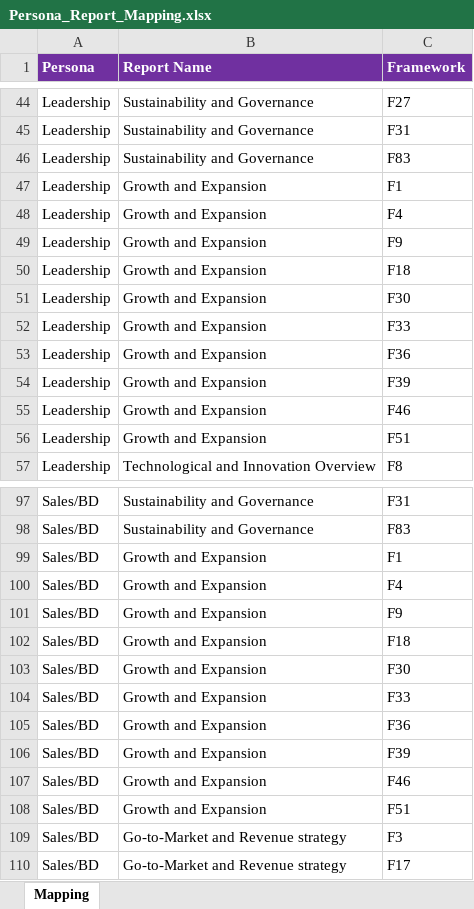
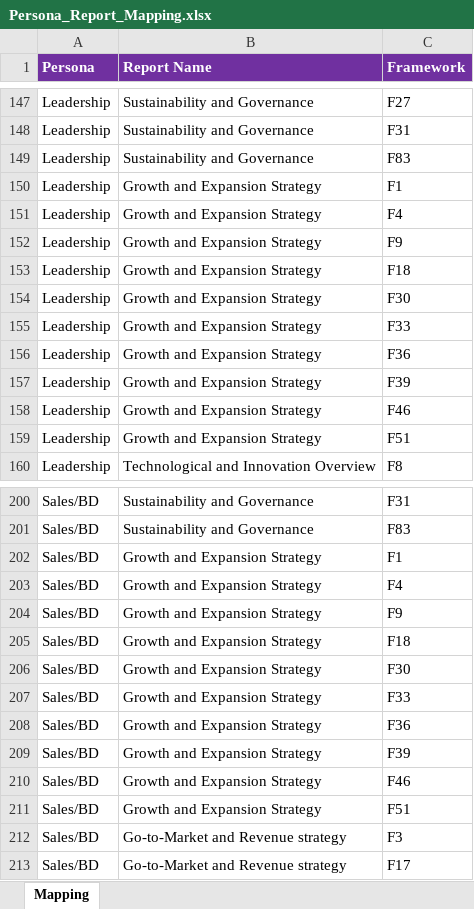
Before and after one commit to shubhambaranwal158/company-report-generator, an Excel workbook: config/Persona_Report_Mapping.xlsx, sheet Mapping, drawn as a sheet; only a part is shown, gaps mark what is left out; values as stored, in another font and other column widths than the file's, no borders; addresses are those after the commit; the diff covers the shown part only; the diff names each change by its address in the sheet, - before the commit and + after, or states it on an @@ line.

Commit message:
Enhance report generation workflow and sidebar UX

```diff
--- a/config/Persona_Report_Mapping.xlsx (sheet Mapping)
+++ b/config/Persona_Report_Mapping.xlsx (sheet Mapping)
-B150:B159 (Report Name): Growth and Expansion
+B150:B159 (Report Name): Growth and Expansion Strategy
-B202:B211 (Report Name): Growth and Expansion
+B202:B211 (Report Name): Growth and Expansion Strategy
```
Also changed, not shown: 103 added rows elsewhere in this sheet, config/Framework_Intelligence.xlsx, 10 other files.
